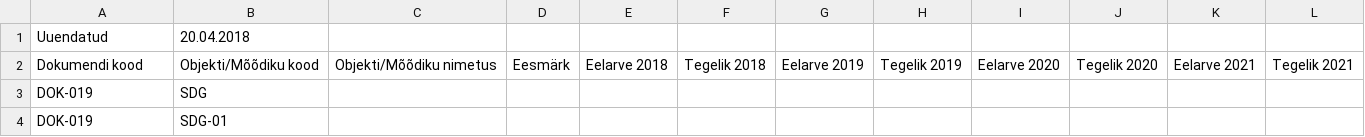
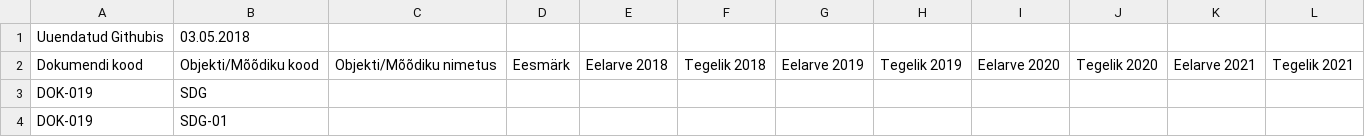
Before and after one commit to Demokraatialabor/Protsessid, a CSV file: Riigivalitsemine ja haldusvõimekus - Eelarved.csv, drawn as a sheet; only a part is shown; removed rows and columns are numbered as before the commit, all else as after; the diff names each change by its address in the sheet, - before the commit and + after, or states it on an @@ line.

```diff
--- a/Riigivalitsemine ja haldusvõimekus - Eelarved.csv
+++ b/Riigivalitsemine ja haldusvõimekus - Eelarved.csv
-row 1: Uuendatud | 20.04.2018
+row 1: Uuendatud Githubis | 03.05.2018
```
Also changed, not shown: Riigivalitsemine ja haldusvõimekus - Dokumendid.csv, Riigivalitsemine ja haldusvõimekus - Lühendid.csv, 1 other file.
